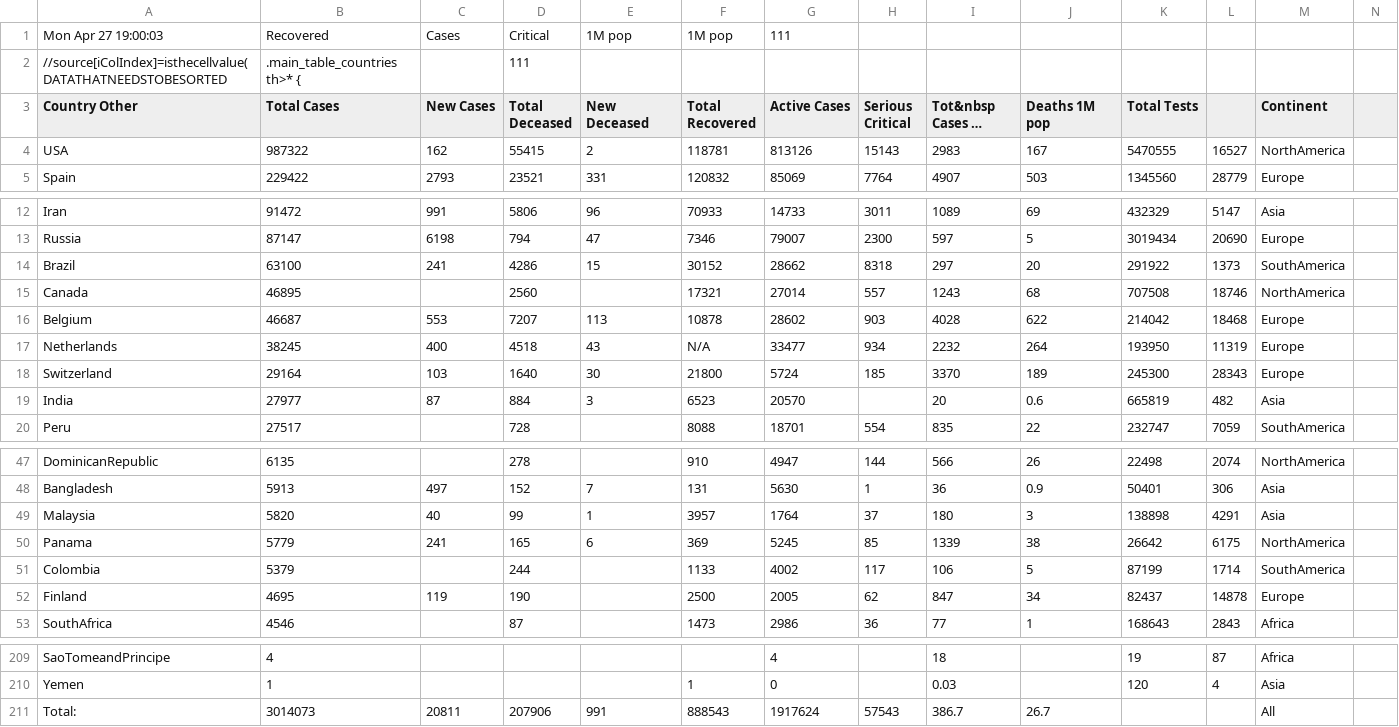
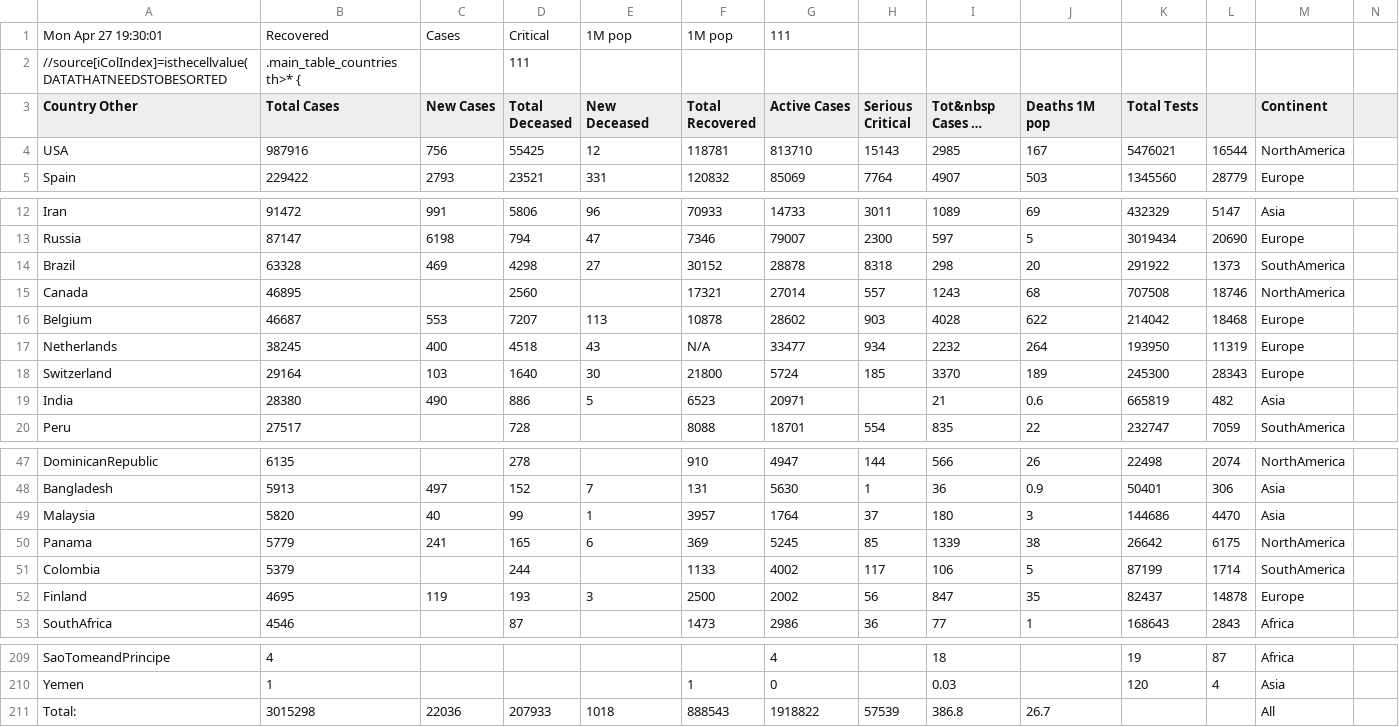
Before and after one commit to hemantaduwarah1/data, a CSV file: data.csv, drawn as a sheet; only a part is shown, gaps mark what is left out; long unchanged cells end in …; the diff covers the shown part only; the diff names each change by its address in the sheet, - before the commit and + after, or states it on an @@ line.

Commit message:
update

```diff
--- a/data.csv
+++ b/data.csv
-A1 (Country Other): Mon Apr 27 19:00:03
+A1 (Country Other): Mon Apr 27 19:30:01
-B4 (Total Cases): 987322
+B4 (Total Cases): 987916
-C4 (New Cases): 162
+C4 (New Cases): 756
-D4 (Total Deceased): 55415
+D4 (Total Deceased): 55425
-E4 (New Deceased): 2
+E4 (New Deceased): 12
-G4 (Active Cases): 813126
+G4 (Active Cases): 813710
-I4 (Tot&nbsp Cases 1M pop): 2983
+I4 (Tot&nbsp Cases 1M pop): 2985
-K4 (Total Tests): 5470555
+K4 (Total Tests): 5476021
-L4: 16527
+L4: 16544
-B14 (Total Cases): 63100
+B14 (Total Cases): 63328
-C14 (New Cases): 241
+C14 (New Cases): 469
-D14 (Total Deceased): 4286
+D14 (Total Deceased): 4298
-E14 (New Deceased): 15
+E14 (New Deceased): 27
-G14 (Active Cases): 28662
+G14 (Active Cases): 28878
-I14 (Tot&nbsp Cases 1M pop): 297
+I14 (Tot&nbsp Cases 1M pop): 298
-B19 (Total Cases): 27977
+B19 (Total Cases): 28380
-C19 (New Cases): 87
+C19 (New Cases): 490
-D19 (Total Deceased): 884
+D19 (Total Deceased): 886
-E19 (New Deceased): 3
+E19 (New Deceased): 5
-G19 (Active Cases): 20570
+G19 (Active Cases): 20971
-I19 (Tot&nbsp Cases 1M pop): 20
+I19 (Tot&nbsp Cases 1M pop): 21
-K49 (Total Tests): 138898
+K49 (Total Tests): 144686
-L49: 4291
+L49: 4470
-D52 (Total Deceased): 190
+D52 (Total Deceased): 193
-E52 (New Deceased): (empty)
+E52 (New Deceased): 3
-G52 (Active Cases): 2005
+G52 (Active Cases): 2002
-H52 (Serious Critical): 62
+H52 (Serious Critical): 56
-J52 (Deaths 1M pop): 34
+J52 (Deaths 1M pop): 35
-B211 (Total Cases): 3014073
+B211 (Total Cases): 3015298
-C211 (New Cases): 20811
+C211 (New Cases): 22036
-D211 (Total Deceased): 207906
+D211 (Total Deceased): 207933
-E211 (New Deceased): 991
+E211 (New Deceased): 1018
-G211 (Active Cases): 1917624
+G211 (Active Cases): 1918822
-H211 (Serious Critical): 57543
+H211 (Serious Critical): 57539
-I211 (Tot&nbsp Cases 1M pop): 386.7
+I211 (Tot&nbsp Cases 1M pop): 386.8
```
Also changed, not shown: 1 edited cell elsewhere in this file.
